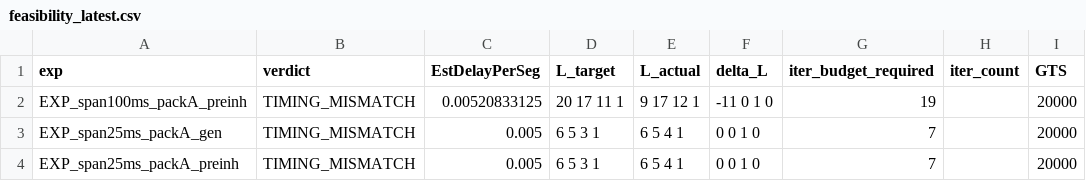
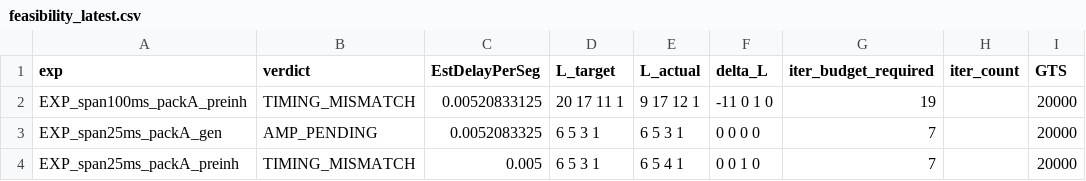
Before and after one commit to aicommunity/Nmsdk-Bin, a CSV file: Configs/SpikeSamples/StructTrain/SelectivityAsymRm/feasibility_latest.csv, drawn as a sheet; only a part is shown; the diff names each change by its address in the sheet, - before the commit and + after, or states it on an @@ line.

```diff
--- a/Configs/SpikeSamples/StructTrain/SelectivityAsymRm/feasibility_latest.csv
+++ b/Configs/SpikeSamples/StructTrain/SelectivityAsymRm/feasibility_latest.csv
-B3 (verdict): TIMING_MISMATCH
+B3 (verdict): AMP_PENDING
-C3 (EstDelayPerSeg): 0.005
+C3 (EstDelayPerSeg): 0.0052083325
-E3 (L_actual): 6 5 4 1
+E3 (L_actual): 6 5 3 1
-F3 (delta_L): 0 0 1 0
+F3 (delta_L): 0 0 0 0
```
Also changed, not shown: 17 other files.
